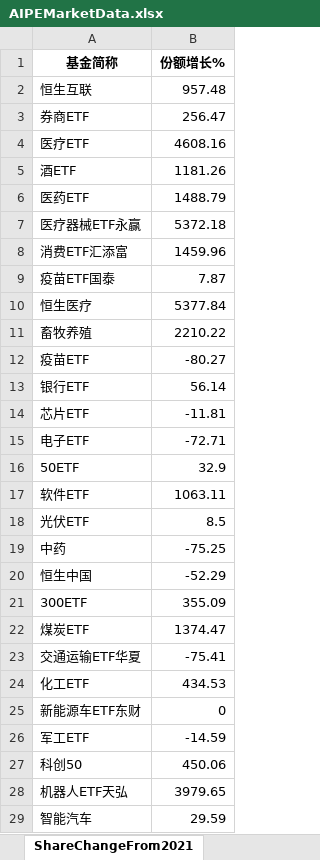
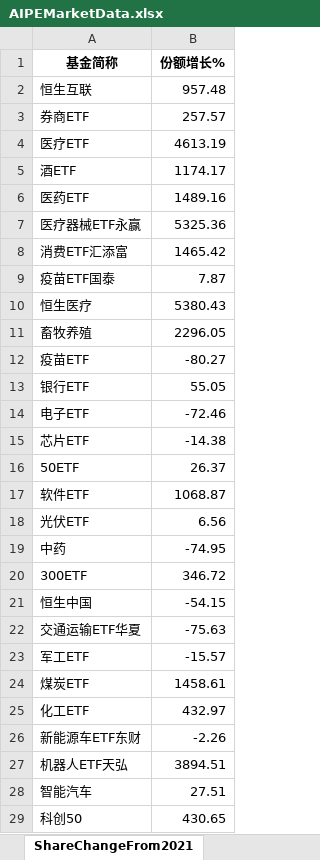
Before and after one commit to digital-era/AIPEMarketData, an Excel workbook: data/AIPEMarketData.xlsx, sheet ShareChangeFrom2021, drawn as a sheet; only a part is shown; values as stored, in another font and other column widths than the file's, no borders; removed rows and columns are numbered as before the commit, all else as after; the diff covers the shown part only; the diff names each change by its address in the sheet, - before the commit and + after, or states it on an @@ line.

```diff
--- a/data/AIPEMarketData.xlsx (sheet ShareChangeFrom2021)
+++ b/data/AIPEMarketData.xlsx (sheet ShareChangeFrom2021)
-B3 (份额增长%): 256.47
+B3 (份额增长%): 257.57
-B4 (份额增长%): 4608.16
+B4 (份额增长%): 4613.19
-B5 (份额增长%): 1181.26
+B5 (份额增长%): 1174.17
-B6 (份额增长%): 1488.79
+B6 (份额增长%): 1489.16
-B7 (份额增长%): 5372.18
+B7 (份额增长%): 5325.36
-B8 (份额增长%): 1459.96
+B8 (份额增长%): 1465.42
-B10 (份额增长%): 5377.84
+B10 (份额增长%): 5380.43
-B11 (份额增长%): 2210.22
+B11 (份额增长%): 2296.05
-B13 (份额增长%): 56.14
+B13 (份额增长%): 55.05
-row 14: 芯片ETF | -11.81
-B14 (份额增长%): -72.71
+B14 (份额增长%): -72.46
+row 15: 芯片ETF | -14.38
-B16 (份额增长%): 32.9
+B16 (份额增长%): 26.37
-B17 (份额增长%): 1063.11
+B17 (份额增长%): 1068.87
-B18 (份额增长%): 8.5
+B18 (份额增长%): 6.56
-B19 (份额增长%): -75.25
+B19 (份额增长%): -74.95
-row 20: 恒生中国 | -52.29
-B20 (份额增长%): 355.09
+B20 (份额增长%): 346.72
-row 22: 煤炭ETF | 1374.47
+row 21: 恒生中国 | -54.15
-B22 (份额增长%): -75.41
+B22 (份额增长%): -75.63
+row 23: 军工ETF | -15.57
+row 24: 煤炭ETF | 1458.61
-B25 (份额增长%): 434.53
+B25 (份额增长%): 432.97
-B26 (份额增长%): 0
+B26 (份额增长%): -2.26
-row 26: 军工ETF | -14.59
-row 27: 科创50 | 450.06
-B27 (份额增长%): 3979.65
+B27 (份额增长%): 3894.51
-B28 (份额增长%): 29.59
+B28 (份额增长%): 27.51
+row 29: 科创50 | 430.65
```
Also changed, not shown: 6 added rows, 6 removed rows and 23 edited cells elsewhere in this sheet, sheet DistributeHotIndustry, sheet PriceThisYearChange, sheet ShareThisYearChange, sheet PriceChangeFrom2021, sheet ARGroup, sheet TopStockInTopPotScore, 6 more sheets, 14 other files.
